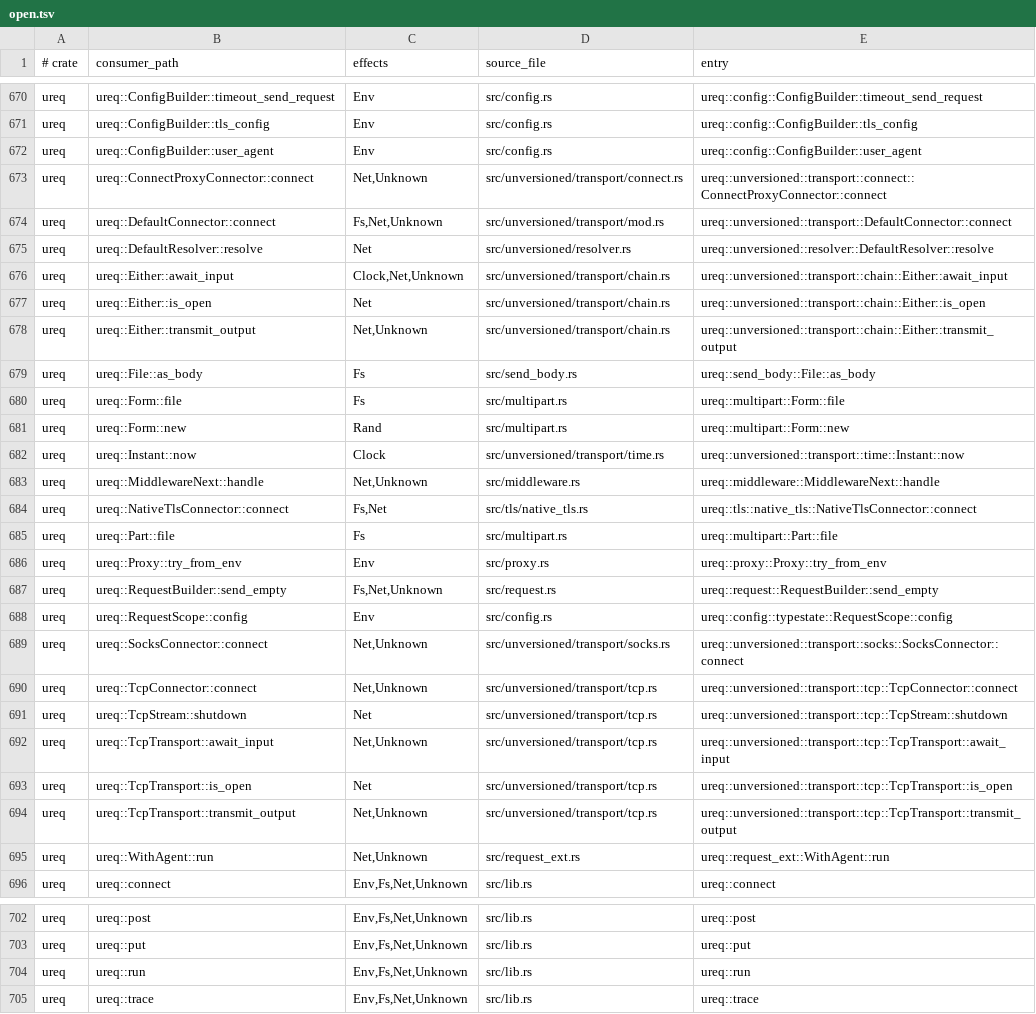
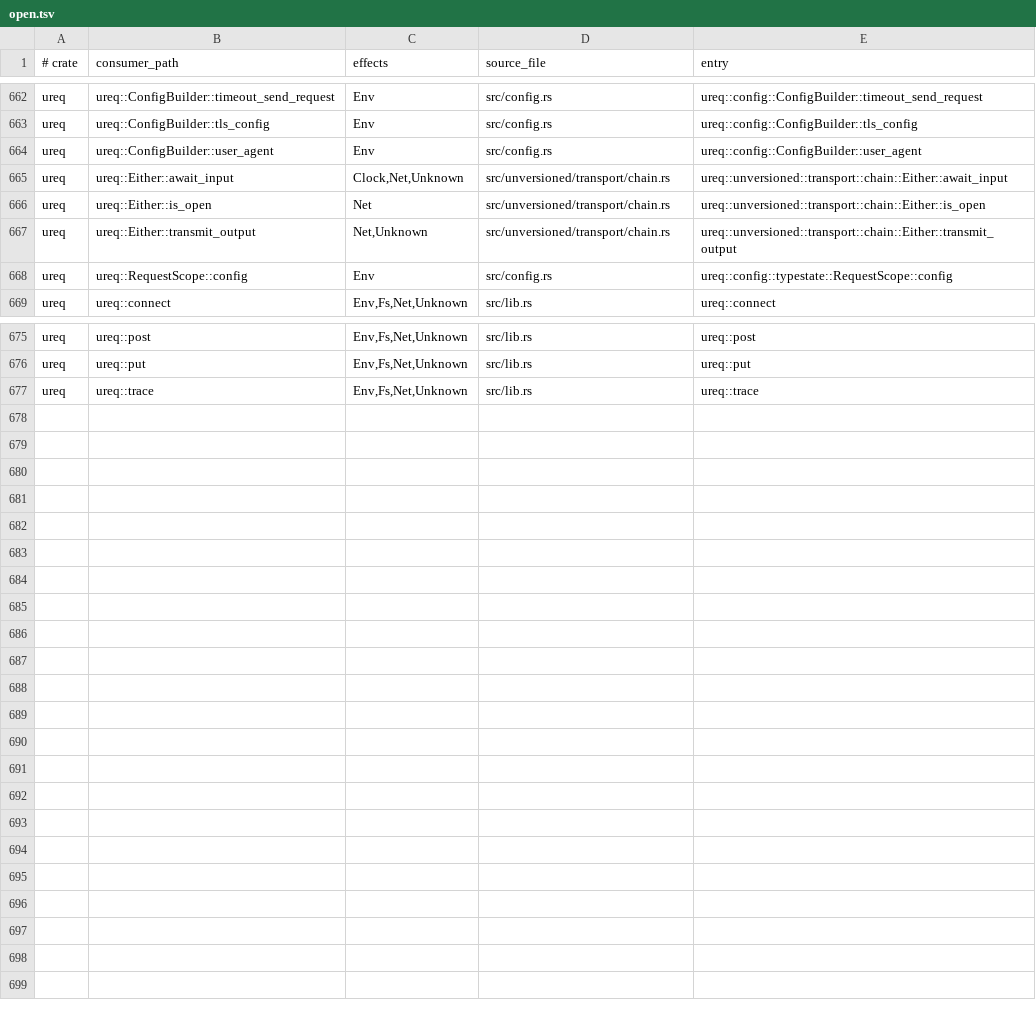
Before and after one commit to tombaldwin/candor-rust, a TSV file: eval/coverage-gate/open.tsv, drawn as a sheet; only a part is shown, gaps mark what is left out; the diff covers the shown part only.

```diff
--- a/eval/coverage-gate/open.tsv
+++ b/eval/coverage-gate/open.tsv
@@ -672,5 +664,2 @@ ureq	ureq::ConfigBuilder::tls_config	Env	src/config.rs	ureq::config::ConfigBuild
 ureq	ureq::ConfigBuilder::user_agent	Env	src/config.rs	ureq::config::ConfigBuilder::user_agent
-ureq	ureq::ConnectProxyConnector::connect	Net,Unknown	src/unversioned/transport/connect.rs	ureq::unversioned::transport::connect::ConnectProxyConnector::connect
-ureq	ureq::DefaultConnector::connect	Fs,Net,Unknown	src/unversioned/transport/mod.rs	ureq::unversioned::transport::DefaultConnector::connect
-ureq	ureq::DefaultResolver::resolve	Net	src/unversioned/resolver.rs	ureq::unversioned::resolver::DefaultResolver::resolve
 ureq	ureq::Either::await_input	Clock,Net,Unknown	src/unversioned/transport/chain.rs	ureq::unversioned::transport::chain::Either::await_input
@@ -678,19 +667,3 @@ ureq	ureq::Either::is_open	Net	src/unversioned/transport/chain.rs	ureq::unversio
 ureq	ureq::Either::transmit_output	Net,Unknown	src/unversioned/transport/chain.rs	ureq::unversioned::transport::chain::Either::transmit_output
-ureq	ureq::File::as_body	Fs	src/send_body.rs	ureq::send_body::File::as_body
-ureq	ureq::Form::file	Fs	src/multipart.rs	ureq::multipart::Form::file
-ureq	ureq::Form::new	Rand	src/multipart.rs	ureq::multipart::Form::new
-ureq	ureq::Instant::now	Clock	src/unversioned/transport/time.rs	ureq::unversioned::transport::time::Instant::now
-ureq	ureq::MiddlewareNext::handle	Net,Unknown	src/middleware.rs	ureq::middleware::MiddlewareNext::handle
-ureq	ureq::NativeTlsConnector::connect	Fs,Net	src/tls/native_tls.rs	ureq::tls::native_tls::NativeTlsConnector::connect
-ureq	ureq::Part::file	Fs	src/multipart.rs	ureq::multipart::Part::file
-ureq	ureq::Proxy::try_from_env	Env	src/proxy.rs	ureq::proxy::Proxy::try_from_env
-ureq	ureq::RequestBuilder::send_empty	Fs,Net,Unknown	src/request.rs	ureq::request::RequestBuilder::send_empty
 ureq	ureq::RequestScope::config	Env	src/config.rs	ureq::config::typestate::RequestScope::config
-ureq	ureq::SocksConnector::connect	Net,Unknown	src/unversioned/transport/socks.rs	ureq::unversioned::transport::socks::SocksConnector::connect
-ureq	ureq::TcpConnector::connect	Net,Unknown	src/unversioned/transport/tcp.rs	ureq::unversioned::transport::tcp::TcpConnector::connect
-ureq	ureq::TcpStream::shutdown	Net	src/unversioned/transport/tcp.rs	ureq::unversioned::transport::tcp::TcpStream::shutdown
-ureq	ureq::TcpTransport::await_input	Net,Unknown	src/unversioned/transport/tcp.rs	ureq::unversioned::transport::tcp::TcpTransport::await_input
-ureq	ureq::TcpTransport::is_open	Net	src/unversioned/transport/tcp.rs	ureq::unversioned::transport::tcp::TcpTransport::is_open
-ureq	ureq::TcpTransport::transmit_output	Net,Unknown	src/unversioned/transport/tcp.rs	ureq::unversioned::transport::tcp::TcpTransport::transmit_output
-ureq	ureq::WithAgent::run	Net,Unknown	src/request_ext.rs	ureq::request_ext::WithAgent::run
 ureq	ureq::connect	Env,Fs,Net,Unknown	src/lib.rs	ureq::connect
@@ -703,3 +676,2 @@ ureq	ureq::post	Env,Fs,Net,Unknown	src/lib.rs	ureq::post
 ureq	ureq::put	Env,Fs,Net,Unknown	src/lib.rs	ureq::put
-ureq	ureq::run	Env,Fs,Net,Unknown	src/lib.rs	ureq::run
 ureq	ureq::trace	Env,Fs,Net,Unknown	src/lib.rs	ureq::trace
```
Also changed, not shown: 8 removed rows elsewhere in this file, eval/coverage-gate/covered.tsv, eval/coverage-gate/grandfathered.tsv, 5 other files.
